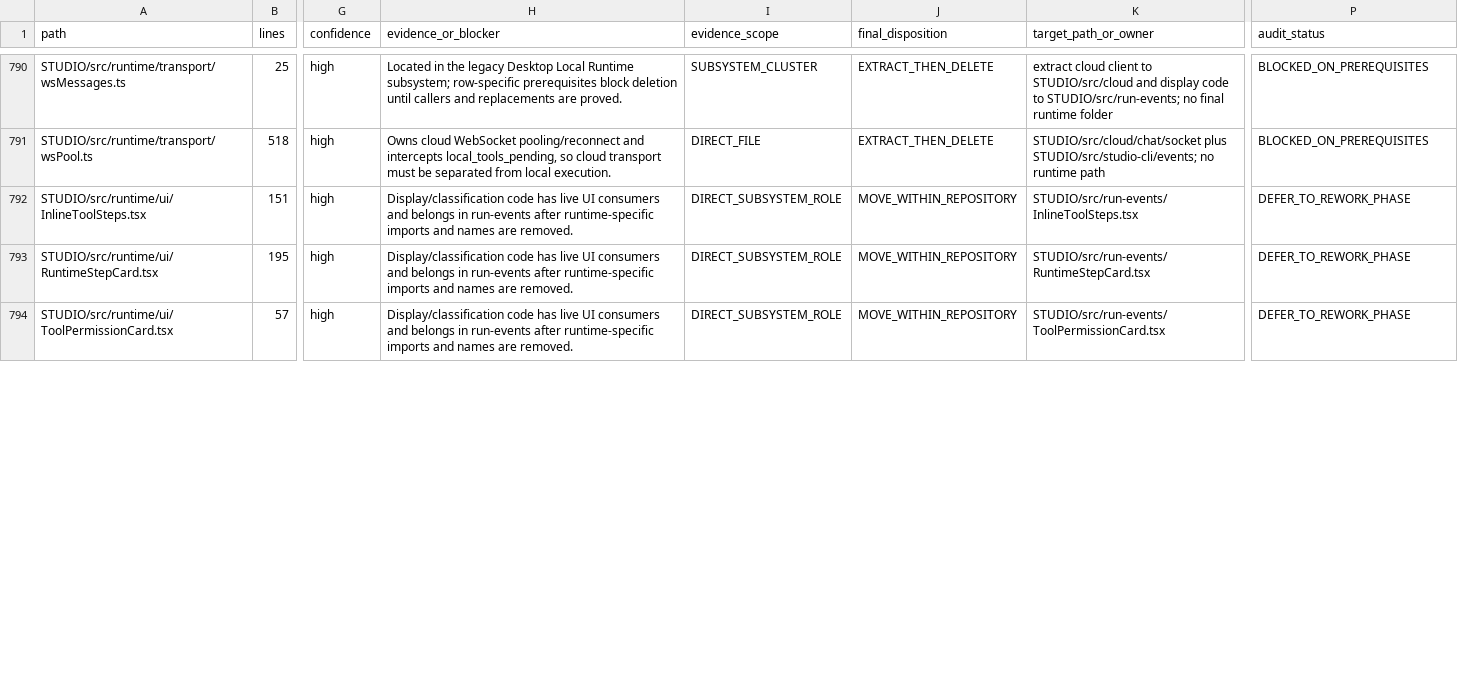
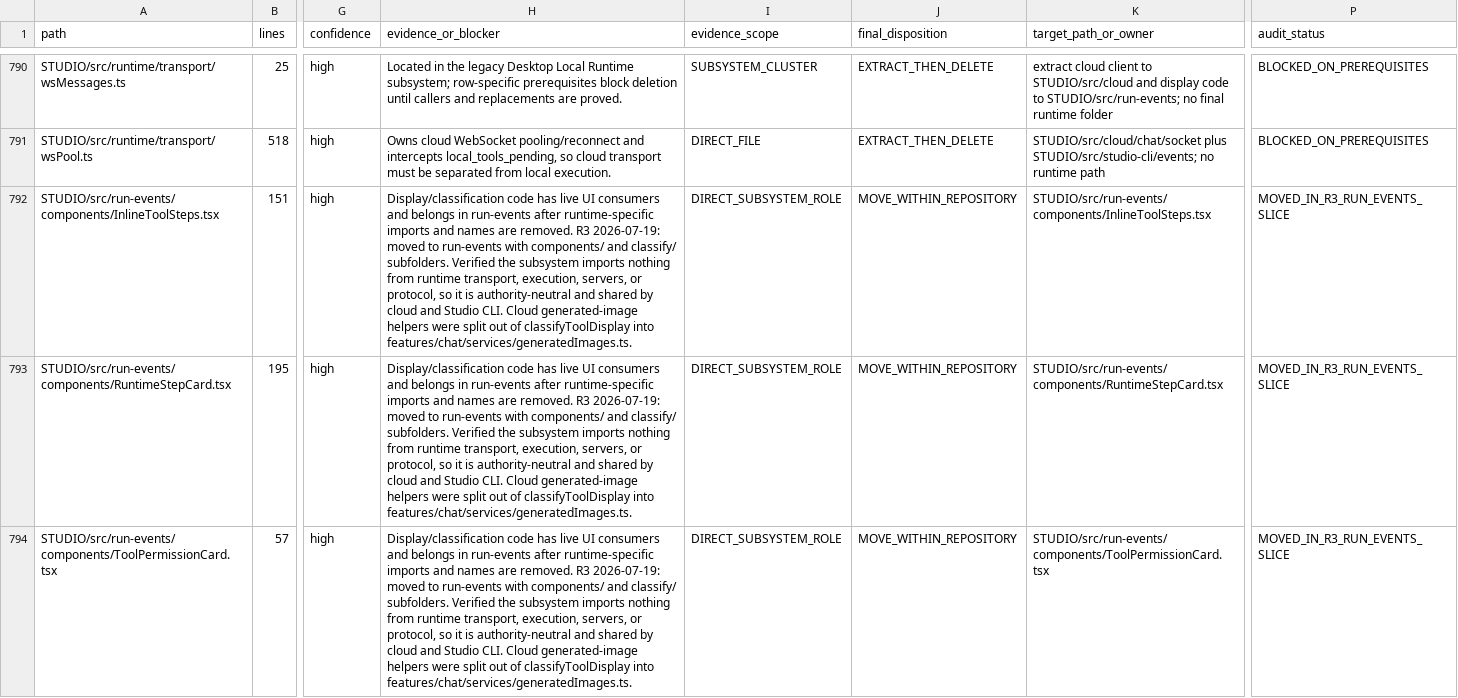
Before and after one commit to pookiepied/project-studio, a CSV file: documentation/version 2 rehabilitation/03-file-ownership-ledger.csv, drawn as a sheet; only a part is shown, gaps mark what is left out; the diff covers the shown part only; the diff names each change by its address in the sheet, - before the commit and + after, or states it on an @@ line.

```diff
--- a/documentation/version 2 rehabilitation/03-file-ownership-ledger.csv
+++ b/documentation/version 2 rehabilitation/03-file-ownership-ledger.csv
-A792 (path): STUDIO/src/runtime/ui/InlineToolSteps.tsx
+A792 (path): STUDIO/src/run-events/components/InlineToolSteps.tsx
-H792:H794 (evidence_or_blocker): …are removed.
+H792:H794 (evidence_or_blocker): …are removed. R3 2026-07-19: moved to run-events with components/ and classify/ subfolders. Verified the subsystem imports nothing from runtime transport, execution, servers, or protocol, so it is authority-neutral and shared by cloud and Studio CLI. Cloud generated-image helpers were split out of classifyToolDisplay into features/chat/services/generatedImages.ts.
-K792 (target_path_or_owner): STUDIO/src/run-events/InlineToolSteps.tsx
+K792 (target_path_or_owner): STUDIO/src/run-events/components/InlineToolSteps.tsx
-P792:P794 (audit_status): DEFER_TO_REWORK_PHASE
+P792:P794 (audit_status): MOVED_IN_R3_RUN_EVENTS_SLICE
-A793 (path): STUDIO/src/runtime/ui/RuntimeStepCard.tsx
+A793 (path): STUDIO/src/run-events/components/RuntimeStepCard.tsx
-K793 (target_path_or_owner): STUDIO/src/run-events/RuntimeStepCard.tsx
+K793 (target_path_or_owner): STUDIO/src/run-events/components/RuntimeStepCard.tsx
-A794 (path): STUDIO/src/runtime/ui/ToolPermissionCard.tsx
+A794 (path): STUDIO/src/run-events/components/ToolPermissionCard.tsx
-K794 (target_path_or_owner): STUDIO/src/run-events/ToolPermissionCard.tsx
+K794 (target_path_or_owner): STUDIO/src/run-events/components/ToolPermissionCard.tsx
```
Also changed, not shown: 12 edited cells elsewhere in this file, 17 other files.
